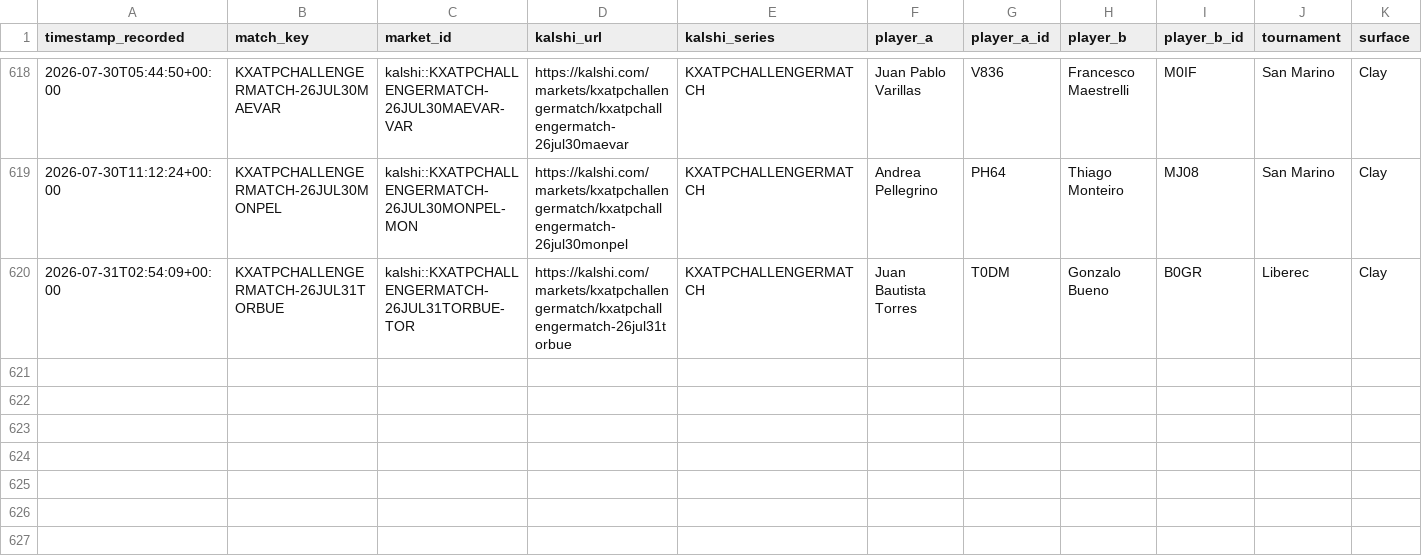
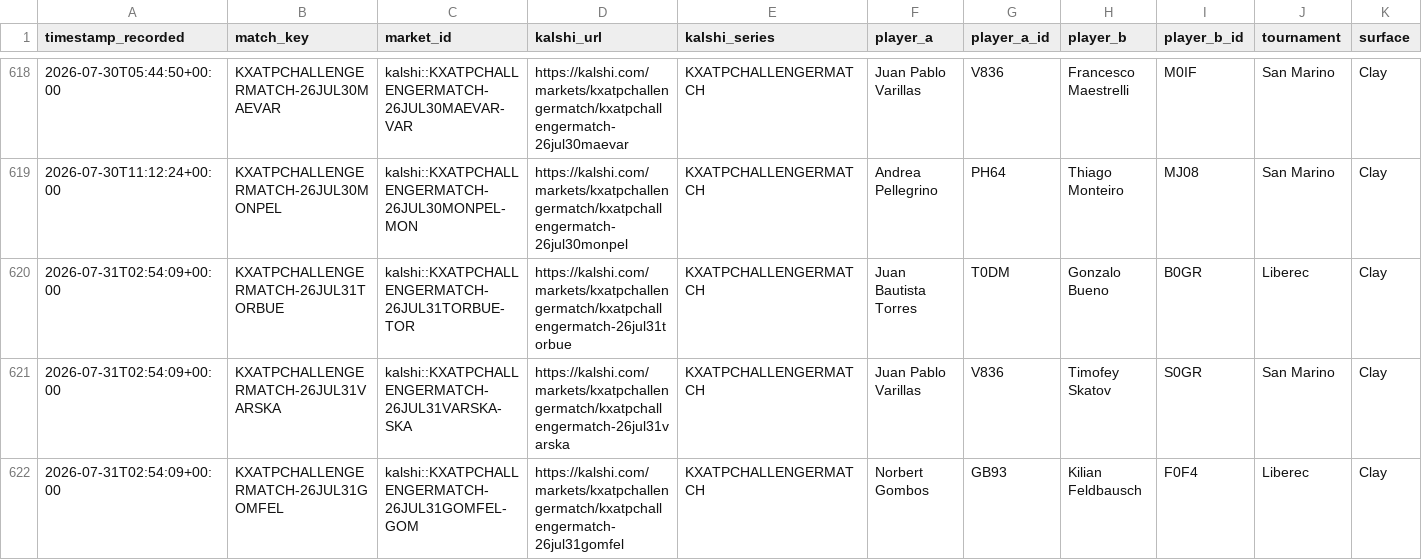
Before and after one commit to TKM6403/tennis-prediction-market, a CSV file: data/paper_trades/settled.csv, drawn as a sheet; only a part is shown, gaps mark what is left out; rows hold the shown columns only; the diff names each change by its address in the sheet, - before the commit and + after, or states it on an @@ line.

Commit message:
auto(paper-trader): 2026-07-31T16:51:56Z scan/settle

```diff
--- a/data/paper_trades/settled.csv
+++ b/data/paper_trades/settled.csv
+row 621: 2026-07-31T02:54:09+00:00 | KXATPCHALLENGERMATCH-26JUL31VARSKA | kalshi::KXATPCHALLENGERMATCH-26JUL31VARSKA-SKA | https://kalshi.com/markets/kxatpchallengermatch/kxatpchallengermatch-26jul31varska | KXATPCHALLENGERMATCH | Juan Pablo Varillas | V836 | Timofey Skatov | S0GR | San Marino | Clay
+row 622: 2026-07-31T02:54:09+00:00 | KXATPCHALLENGERMATCH-26JUL31GOMFEL | kalshi::KXATPCHALLENGERMATCH-26JUL31GOMFEL-GOM | https://kalshi.com/markets/kxatpchallengermatch/kxatpchallengermatch-26jul31gomfel | KXATPCHALLENGERMATCH | Norbert Gombos | GB93 | Kilian Feldbausch | F0F4 | Liberec | Clay
```
Also changed, not shown: data/paper_trades/pending.csv, 4 other files.
